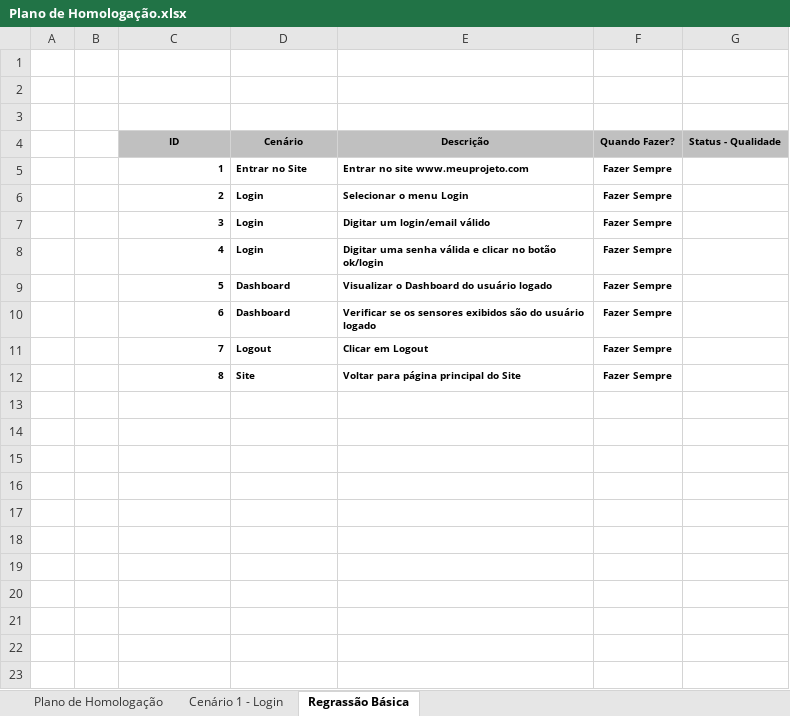
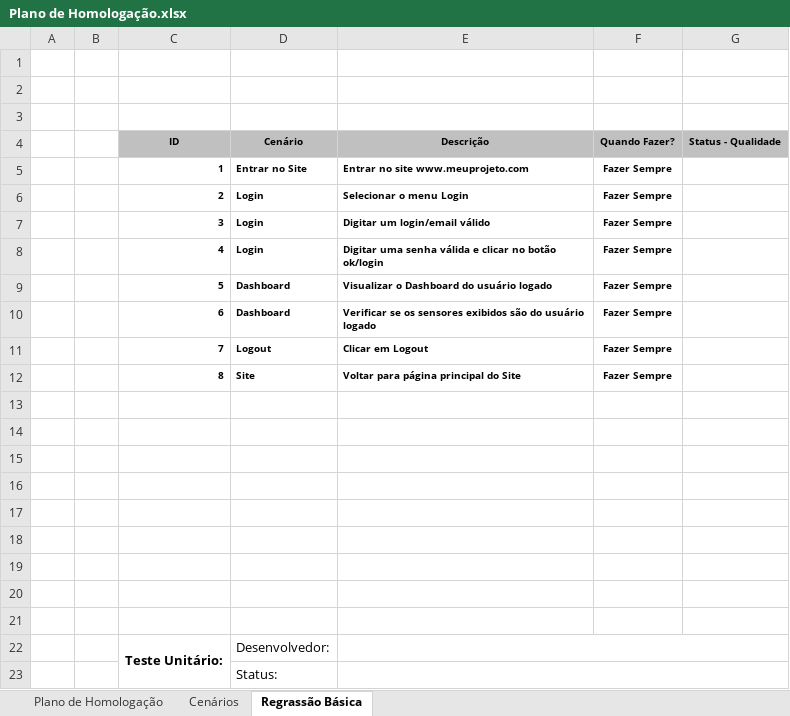
Before and after one commit to BandTec/sdpiar, an Excel workbook: documentacao/P&I/Plano de Homologação.xlsx, sheet Regrassão Básica, drawn as a sheet; values as stored, in another font and other column widths than the file's, no borders; the diff names each change by its address in the sheet, - before the commit and + after, or states it on an @@ line.

```diff
--- a/documentacao/P&I/Plano de Homologação.xlsx (sheet Regrassão Básica)
+++ b/documentacao/P&I/Plano de Homologação.xlsx (sheet Regrassão Básica)
-sheet tab: Cenário 1 - Login
+sheet tab: Cenários
+row 13: (empty)
+row 14: (empty)
+row 15: (empty)
+row 16: (empty)
+row 17: (empty)
+row 18: (empty)
+row 19: (empty)
+row 20: (empty)
+row 21: (empty)
+row 22:  |  | Teste Unitário: | Desenvolvedor:
+row 23:  |  |  | Status:
```
Also changed, not shown: sheet Cenários, sheet Plano de Homologação, documentacao/Tecnologia da Informação/Metodologia Scrum v3.xlsx, 1 other file.
